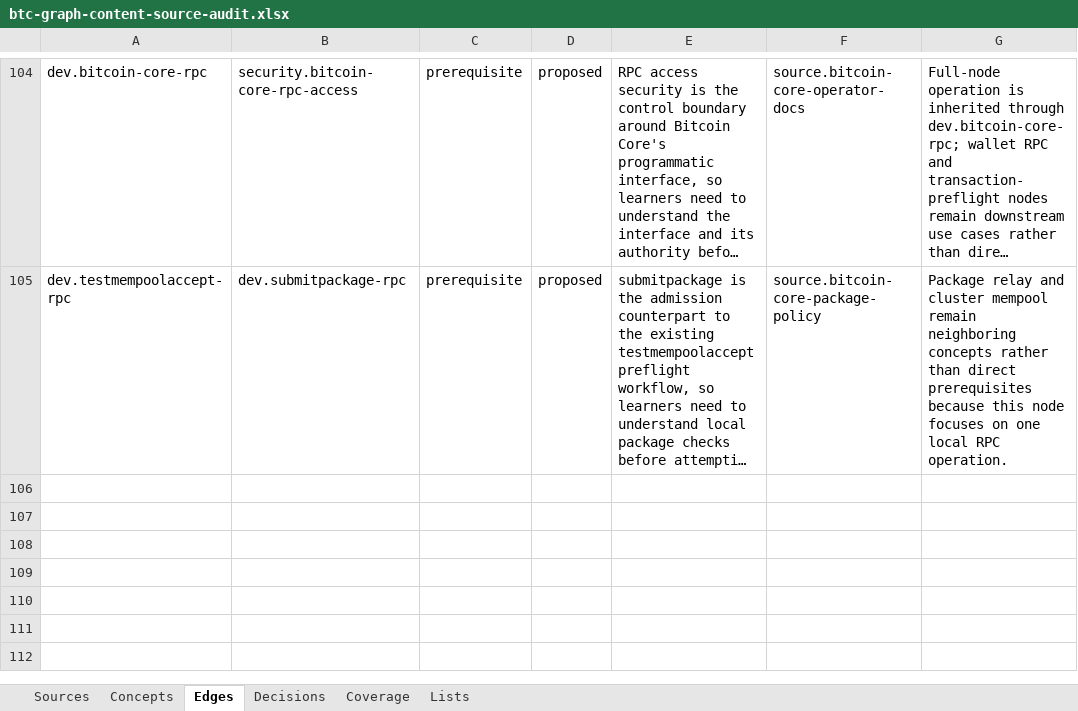
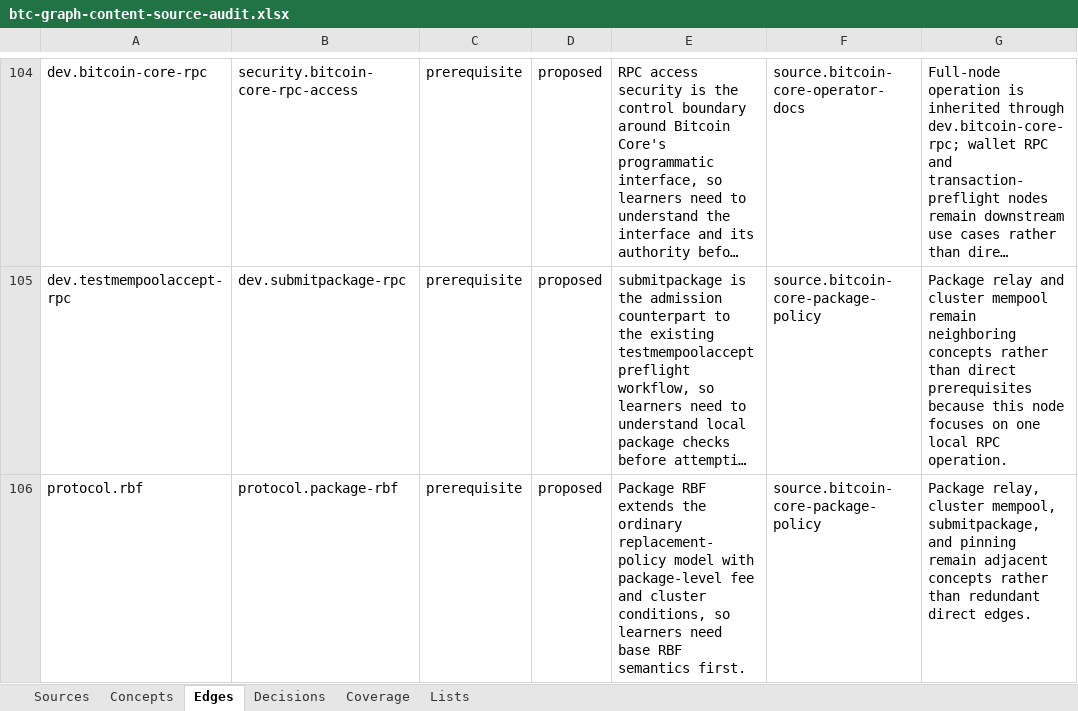
Before and after one commit to brenorb/btc-graph, an Excel workbook: outputs/content-source-audit/btc-graph-content-source-audit.xlsx, sheet Edges, drawn as a sheet; only a part is shown, gaps mark what is left out; long unchanged cells end in …; values as stored, in another font and other column widths than the file's, no borders; the diff names each change by its address in the sheet, - before the commit and + after, or states it on an @@ line.

Commit message:
feat: add package RBF

```diff
--- a/outputs/content-source-audit/btc-graph-content-source-audit.xlsx (sheet Edges)
+++ b/outputs/content-source-audit/btc-graph-content-source-audit.xlsx (sheet Edges)
+row 106: protocol.rbf | protocol.package-rbf | prerequisite | proposed | Package RBF extends the ordinary replacement-policy model with package-level fee and cluster conditions, so learners need base RBF semantics first. | source.bitcoin-core-package-policy | Package relay, cluster mempool, submitpackage, and pinning remain adjacent concepts rather than redundant direct edges.
```
Also changed, not shown: sheet Concepts, sheet Decisions, sheet Coverage, sheet Sources, 7 other files.
